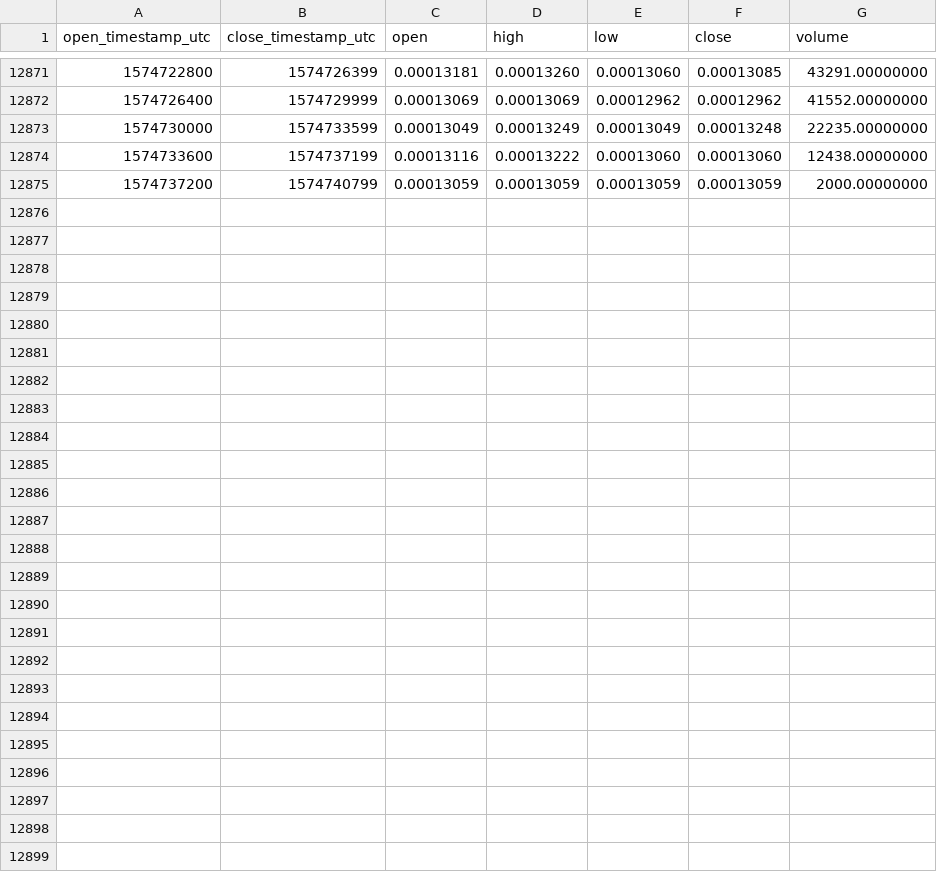
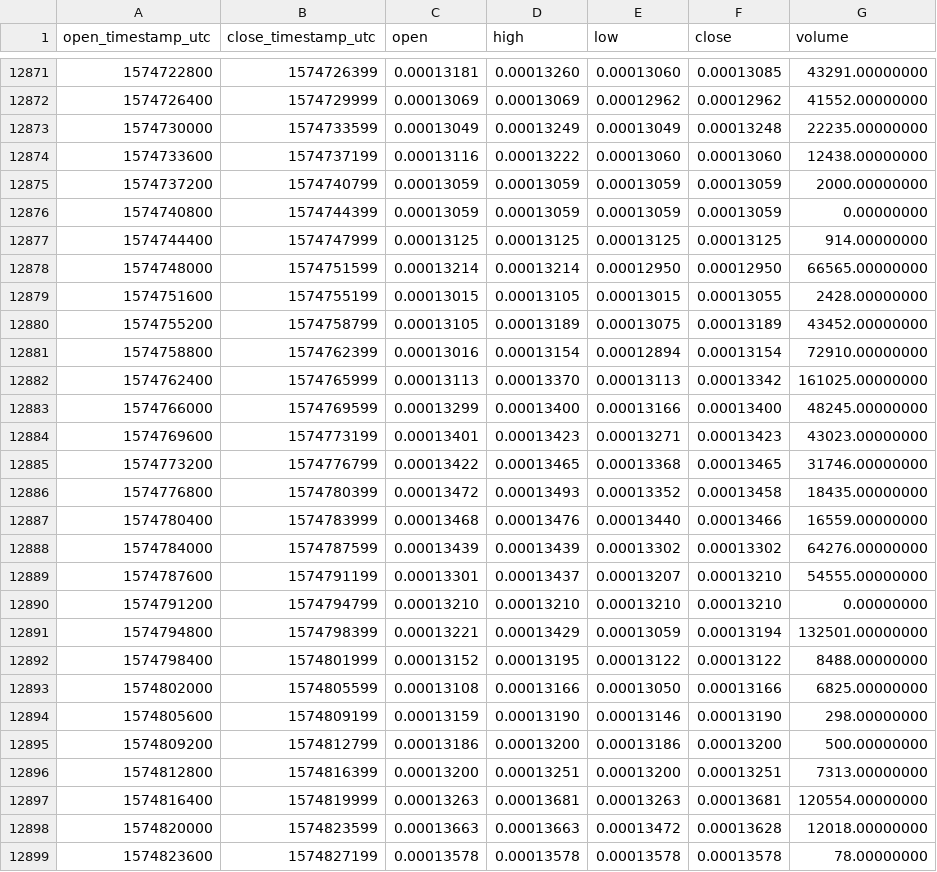
Before and after one commit to cryptobigbro/binance-AGIETH, a CSV file: binance-AGIETH-1h.csv, drawn as a sheet; only a part is shown, gaps mark what is left out; the diff names each change by its address in the sheet, - before the commit and + after, or states it on an @@ line.

Commit message:
Update OHLCV data.

```diff
--- a/binance-AGIETH-1h.csv
+++ b/binance-AGIETH-1h.csv
+row 12876: 1574740800 | 1574744399 | 0.00013059 | 0.00013059 | 0.00013059 | 0.00013059 | 0.00000000
+row 12877: 1574744400 | 1574747999 | 0.00013125 | 0.00013125 | 0.00013125 | 0.00013125 | 914.00000000
+row 12878: 1574748000 | 1574751599 | 0.00013214 | 0.00013214 | 0.00012950 | 0.00012950 | 66565.00000000
+row 12879: 1574751600 | 1574755199 | 0.00013015 | 0.00013105 | 0.00013015 | 0.00013055 | 2428.00000000
+row 12880: 1574755200 | 1574758799 | 0.00013105 | 0.00013189 | 0.00013075 | 0.00013189 | 43452.00000000
+row 12881: 1574758800 | 1574762399 | 0.00013016 | 0.00013154 | 0.00012894 | 0.00013154 | 72910.00000000
+row 12882: 1574762400 | 1574765999 | 0.00013113 | 0.00013370 | 0.00013113 | 0.00013342 | 161025.00000000
+row 12883: 1574766000 | 1574769599 | 0.00013299 | 0.00013400 | 0.00013166 | 0.00013400 | 48245.00000000
+row 12884: 1574769600 | 1574773199 | 0.00013401 | 0.00013423 | 0.00013271 | 0.00013423 | 43023.00000000
+row 12885: 1574773200 | 1574776799 | 0.00013422 | 0.00013465 | 0.00013368 | 0.00013465 | 31746.00000000
+row 12886: 1574776800 | 1574780399 | 0.00013472 | 0.00013493 | 0.00013352 | 0.00013458 | 18435.00000000
+row 12887: 1574780400 | 1574783999 | 0.00013468 | 0.00013476 | 0.00013440 | 0.00013466 | 16559.00000000
+row 12888: 1574784000 | 1574787599 | 0.00013439 | 0.00013439 | 0.00013302 | 0.00013302 | 64276.00000000
+row 12889: 1574787600 | 1574791199 | 0.00013301 | 0.00013437 | 0.00013207 | 0.00013210 | 54555.00000000
+row 12890: 1574791200 | 1574794799 | 0.00013210 | 0.00013210 | 0.00013210 | 0.00013210 | 0.00000000
+row 12891: 1574794800 | 1574798399 | 0.00013221 | 0.00013429 | 0.00013059 | 0.00013194 | 132501.00000000
+row 12892: 1574798400 | 1574801999 | 0.00013152 | 0.00013195 | 0.00013122 | 0.00013122 | 8488.00000000
+row 12893: 1574802000 | 1574805599 | 0.00013108 | 0.00013166 | 0.00013050 | 0.00013166 | 6825.00000000
+row 12894: 1574805600 | 1574809199 | 0.00013159 | 0.00013190 | 0.00013146 | 0.00013190 | 298.00000000
+row 12895: 1574809200 | 1574812799 | 0.00013186 | 0.00013200 | 0.00013186 | 0.00013200 | 500.00000000
+row 12896: 1574812800 | 1574816399 | 0.00013200 | 0.00013251 | 0.00013200 | 0.00013251 | 7313.00000000
+row 12897: 1574816400 | 1574819999 | 0.00013263 | 0.00013681 | 0.00013263 | 0.00013681 | 120554.00000000
+row 12898: 1574820000 | 1574823599 | 0.00013663 | 0.00013663 | 0.00013472 | 0.00013628 | 12018.00000000
+row 12899: 1574823600 | 1574827199 | 0.00013578 | 0.00013578 | 0.00013578 | 0.00013578 | 78.00000000
```
Also changed, not shown: binance-AGIETH-1d.csv.
